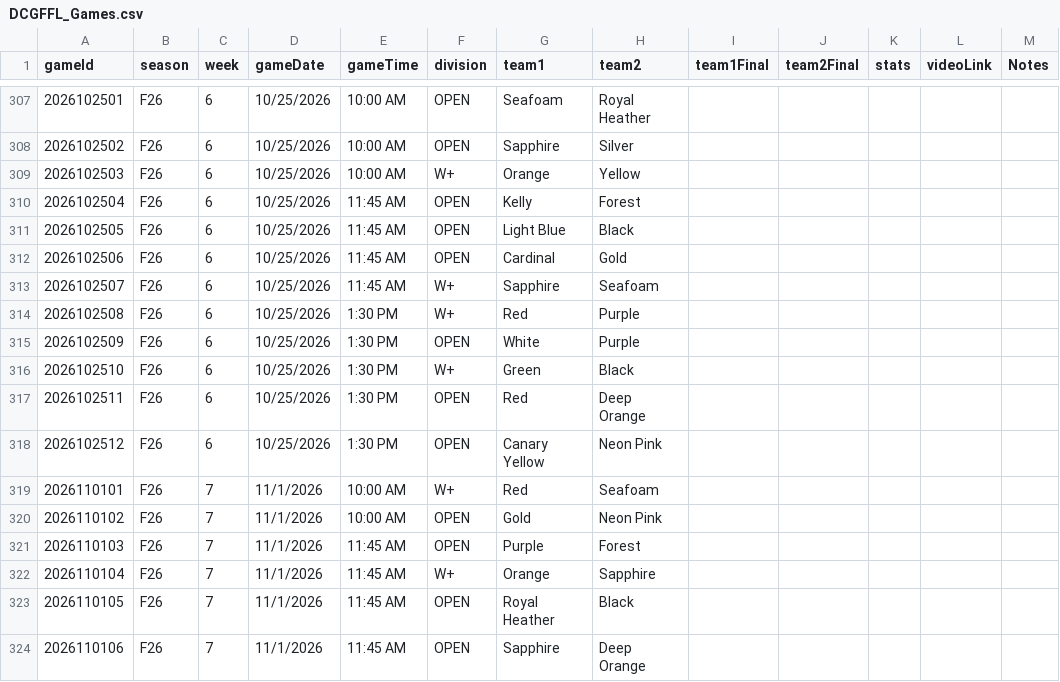
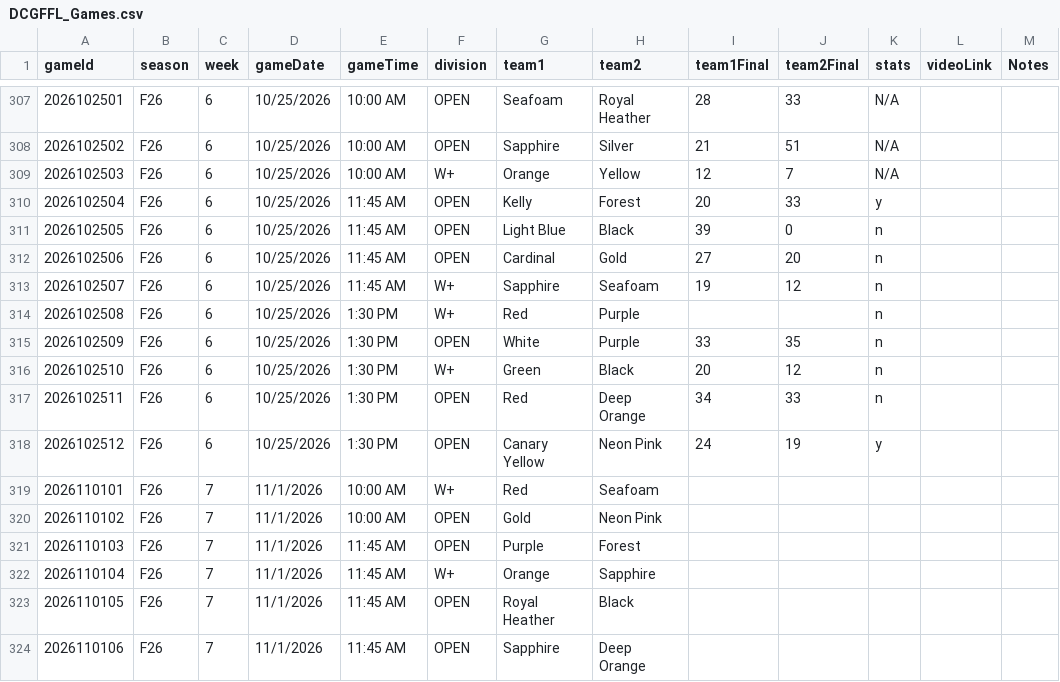
Before and after one commit to traskcon/DCGFFL-Stats, a CSV file: data/DCGFFL_Games.csv, drawn as a sheet; only a part is shown, gaps mark what is left out; the diff covers the shown part only.

```diff
--- a/data/DCGFFL_Games.csv
+++ b/data/DCGFFL_Games.csv
@@ -307,13 +307,13 @@
-2026102501,F26,6,10/25/2026,10:00 AM,OPEN,Seafoam,Royal Heather,,,,,
-2026102502,F26,6,10/25/2026,10:00 AM,OPEN,Sapphire,Silver,,,,,
-2026102503,F26,6,10/25/2026,10:00 AM,W+,Orange,Yellow,,,,,
-2026102504,F26,6,10/25/2026,11:45 AM,OPEN,Kelly,Forest,,,,,
-2026102505,F26,6,10/25/2026,11:45 AM,OPEN,Light Blue,Black,,,,,
-2026102506,F26,6,10/25/2026,11:45 AM,OPEN,Cardinal,Gold,,,,,
-2026102507,F26,6,10/25/2026,11:45 AM,W+,Sapphire,Seafoam,,,,,
-2026102508,F26,6,10/25/2026,1:30 PM,W+,Red,Purple,,,,,
-2026102509,F26,6,10/25/2026,1:30 PM,OPEN,White,Purple,,,,,
-2026102510,F26,6,10/25/2026,1:30 PM,W+,Green,Black,,,,,
-2026102511,F26,6,10/25/2026,1:30 PM,OPEN,Red,Deep Orange,,,,,
-2026102512,F26,6,10/25/2026,1:30 PM,OPEN,Canary Yellow,Neon Pink,,,,,
+2026102501,F26,6,10/25/2026,10:00 AM,OPEN,Seafoam,Royal Heather,28,33,N/A,,
+2026102502,F26,6,10/25/2026,10:00 AM,OPEN,Sapphire,Silver,21,51,N/A,,
+2026102503,F26,6,10/25/2026,10:00 AM,W+,Orange,Yellow,12,7,N/A,,
+2026102504,F26,6,10/25/2026,11:45 AM,OPEN,Kelly,Forest,20,33,y,,
+2026102505,F26,6,10/25/2026,11:45 AM,OPEN,Light Blue,Black,39,0,n,,
+2026102506,F26,6,10/25/2026,11:45 AM,OPEN,Cardinal,Gold,27,20,n,,
+2026102507,F26,6,10/25/2026,11:45 AM,W+,Sapphire,Seafoam,19,12,n,,
+2026102508,F26,6,10/25/2026,1:30 PM,W+,Red,Purple,,,n,,
+2026102509,F26,6,10/25/2026,1:30 PM,OPEN,White,Purple,33,35,n,,
+2026102510,F26,6,10/25/2026,1:30 PM,W+,Green,Black,20,12,n,,
+2026102511,F26,6,10/25/2026,1:30 PM,OPEN,Red,Deep Orange,34,33,n,,
+2026102512,F26,6,10/25/2026,1:30 PM,OPEN,Canary Yellow,Neon Pink,24,19,y,,
 2026110101,F26,7,11/1/2026,10:00 AM,W+,Red,Seafoam,,,,,
```
Also changed, not shown: 36 edited cells elsewhere in this file, DCGFFL_F26_player_season_stats.csv, 3 other files.
